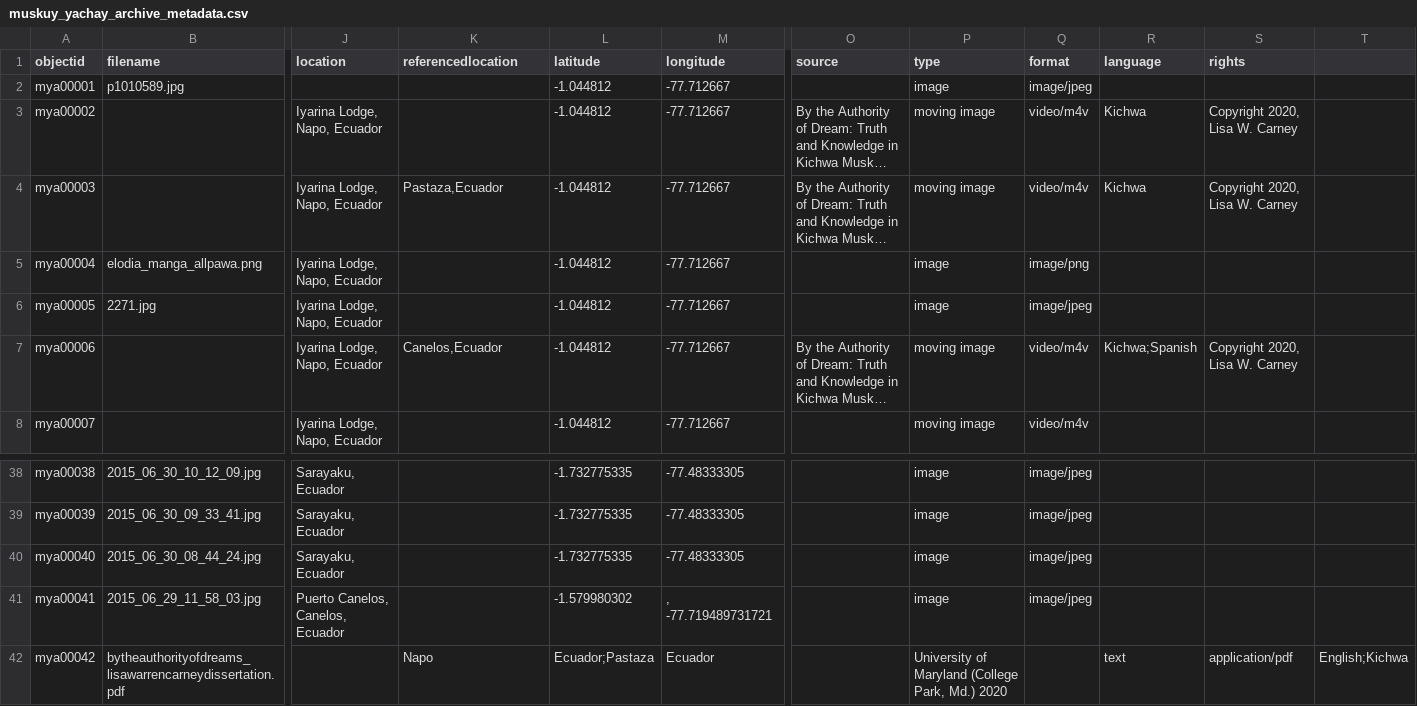
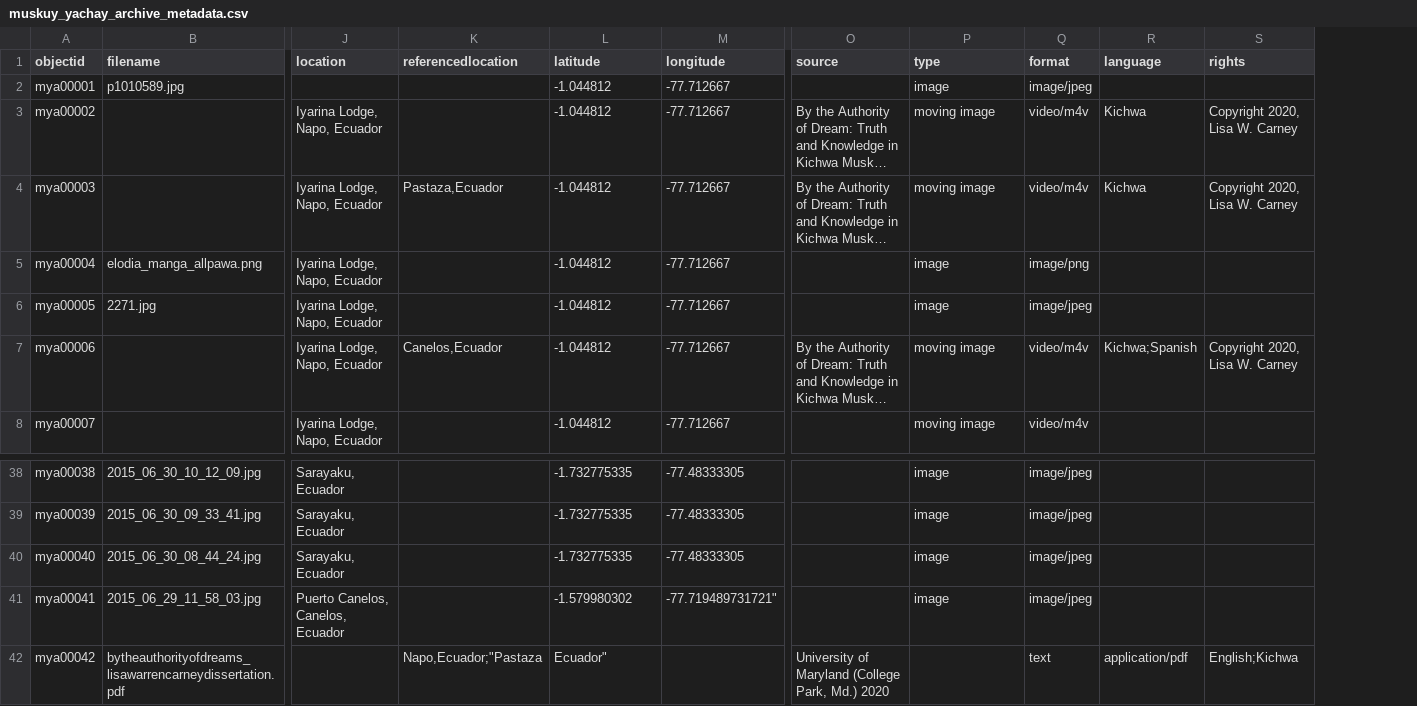
Before and after one commit to LWCarney/muskuyarchive, a CSV file: _data/muskuy_yachay_archive_metadata.csv, drawn as a sheet; only a part is shown, gaps mark what is left out; long unchanged cells end in …; the diff names each change by its address in the sheet, - before the commit and + after, or states it on an @@ line.

Commit message:
corrected line 42

```diff
--- a/_data/muskuy_yachay_archive_metadata.csv
+++ b/_data/muskuy_yachay_archive_metadata.csv
-column T, row 42: English;Kichwa
-M41 (longitude): , -77.719489731721
+M41 (longitude): -77.719489731721"
-K42 (referencedlocation): Napo
+K42 (referencedlocation): Napo,Ecuador;"Pastaza
-L42 (latitude): Ecuador;Pastaza
+L42 (latitude): Ecuador"
-M42 (longitude): Ecuador
+M42 (longitude): (empty)
-O42 (source): (empty)
+O42 (source): University of Maryland (College Park, Md.) 2020
-P42 (type): University of Maryland (College Park, Md.) 2020
+P42 (type): (empty)
-Q42 (format): (empty)
+Q42 (format): text
-R42 (language): text
+R42 (language): application/pdf
-S42 (rights): application/pdf
+S42 (rights): English;Kichwa
```
